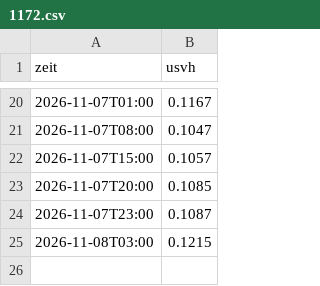
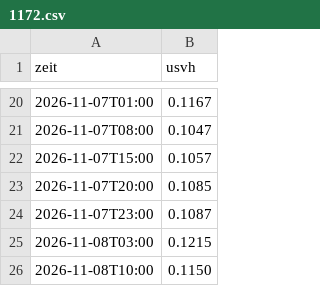
Before and after one commit to mknxb/wetter, a CSV file: odl-cz/1172.csv, drawn as a sheet; only a part is shown, gaps mark what is left out; the diff names each change by its address in the sheet, - before the commit and + after, or states it on an @@ line.

```diff
--- a/odl-cz/1172.csv
+++ b/odl-cz/1172.csv
+row 26: 2026-11-08T10:00 | 0.1150
```
Also changed, not shown: odl-cz/1175.csv, odl-cz/1201.csv, 12 other files.
